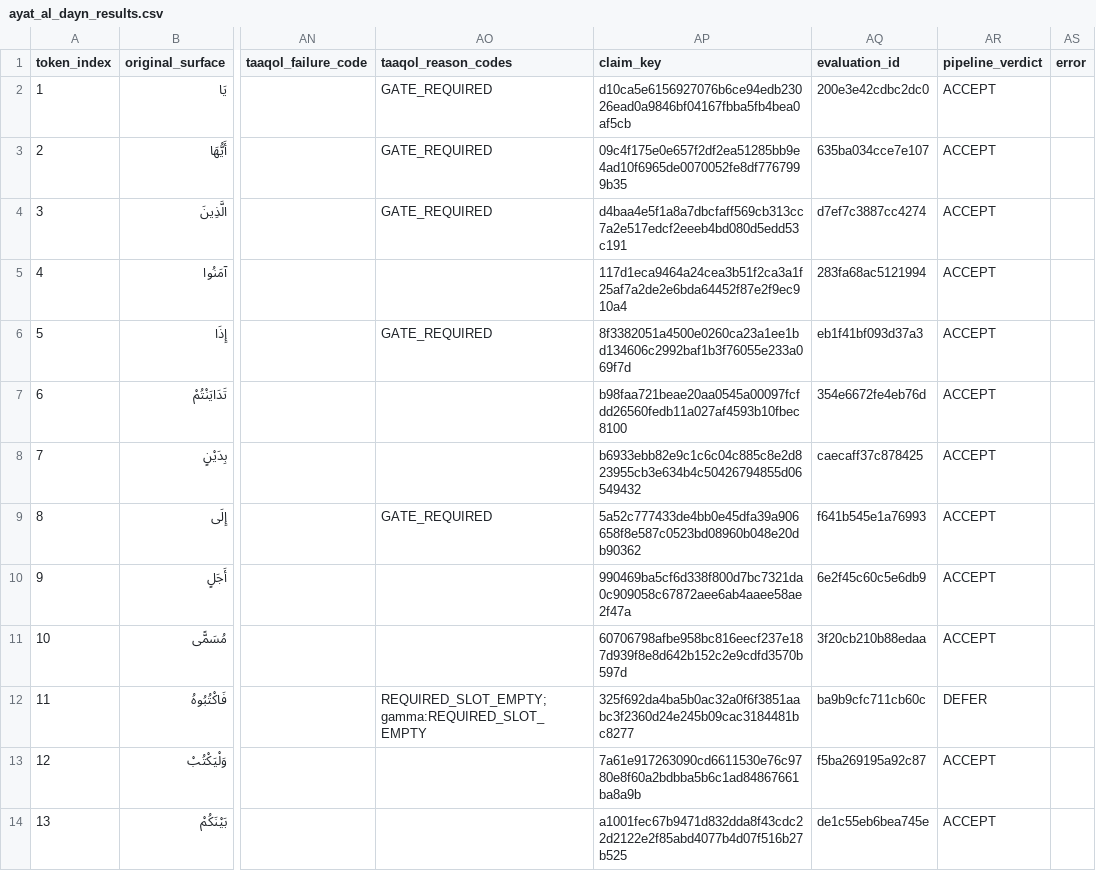
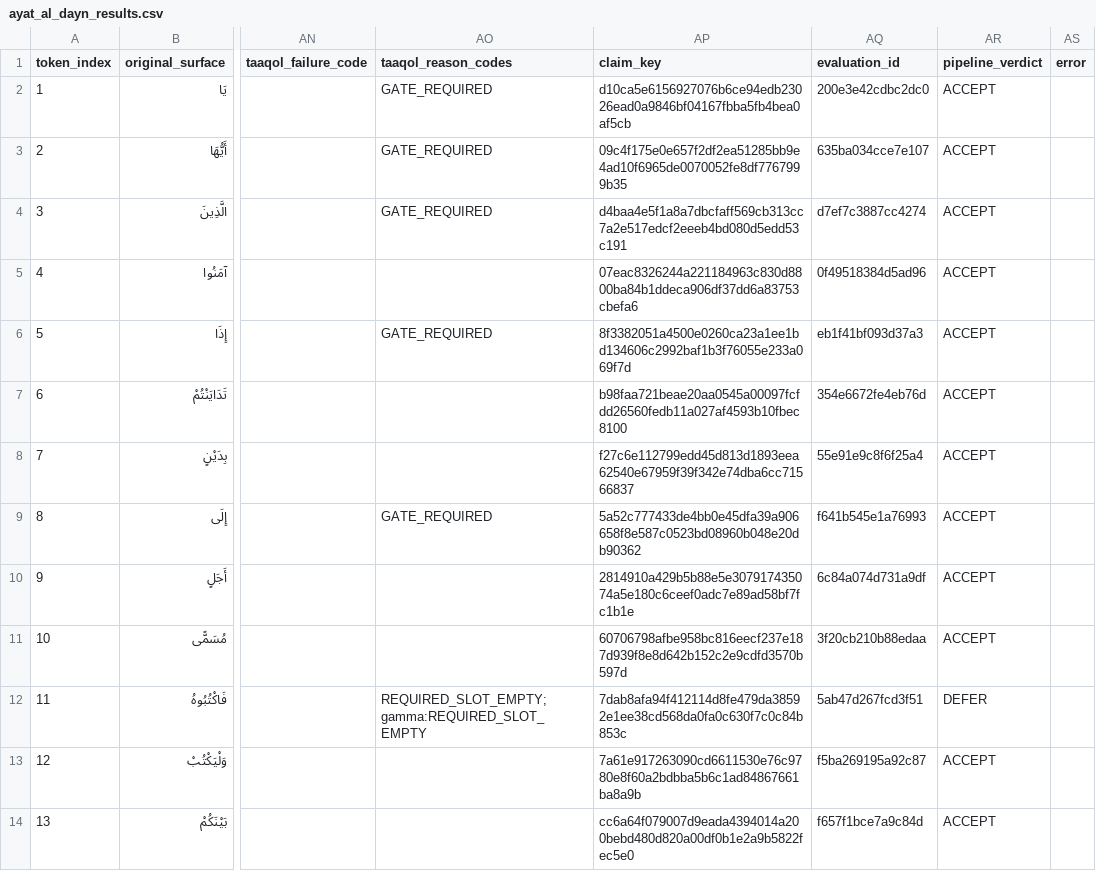
Before and after one commit to hhiyassat/hokom, a CSV file: reports/ayat_al_dayn_demo/ayat_al_dayn_results.csv, drawn as a sheet; only a part is shown, gaps mark what is left out; the diff covers the shown part only; the diff names each change by its address in the sheet, - before the commit and + after, or states it on an @@ line.

```diff
--- a/reports/ayat_al_dayn_demo/ayat_al_dayn_results.csv
+++ b/reports/ayat_al_dayn_demo/ayat_al_dayn_results.csv
-AP5 (claim_key): 117d1eca9464a24cea3b51f2ca3a1f25af7a2de2e6bda64452f87e2f9ec910a4
+AP5 (claim_key): 07eac8326244a221184963c830d8800ba84b1ddeca906df37dd6a83753cbefa6
-AQ5 (evaluation_id): 283fa68ac5121994
+AQ5 (evaluation_id): 0f49518384d5ad96
-AP8 (claim_key): b6933ebb82e9c1c6c04c885c8e2d823955cb3e634b4c50426794855d06549432
+AP8 (claim_key): f27c6e112799edd45d813d1893eea62540e67959f39f342e74dba6cc71566837
-AQ8 (evaluation_id): caecaff37c878425
+AQ8 (evaluation_id): 55e91e9c8f6f25a4
-AP10 (claim_key): 990469ba5cf6d338f800d7bc7321da0c909058c67872aee6ab4aaee58ae2f47a
+AP10 (claim_key): 2814910a429b5b88e5e307917435074a5e180c6ceef0adc7e89ad58bf7fc1b1e
-AQ10 (evaluation_id): 6e2f45c60c5e6db9
+AQ10 (evaluation_id): 6c84a074d731a9df
-AP12 (claim_key): 325f692da4ba5b0ac32a0f6f3851aabc3f2360d24e245b09cac3184481bc8277
+AP12 (claim_key): 7dab8afa94f412114d8fe479da38592e1ee38cd568da0fa0c630f7c0c84b853c
-AQ12 (evaluation_id): ba9b9cfc711cb60c
+AQ12 (evaluation_id): 5ab47d267fcd3f51
-AP14 (claim_key): a1001fec67b9471d832dda8f43cdc22d2122e2f85abd4077b4d07f516b27b525
+AP14 (claim_key): cc6a64f079007d9eada4394014a200bebd480d820a00df0b1e2a9b5822fec5e0
-AQ14 (evaluation_id): de1c55eb6bea745e
+AQ14 (evaluation_id): f657f1bce7a9c84d
```
Also changed, not shown: 64 edited cells elsewhere in this file, 2 other files.
